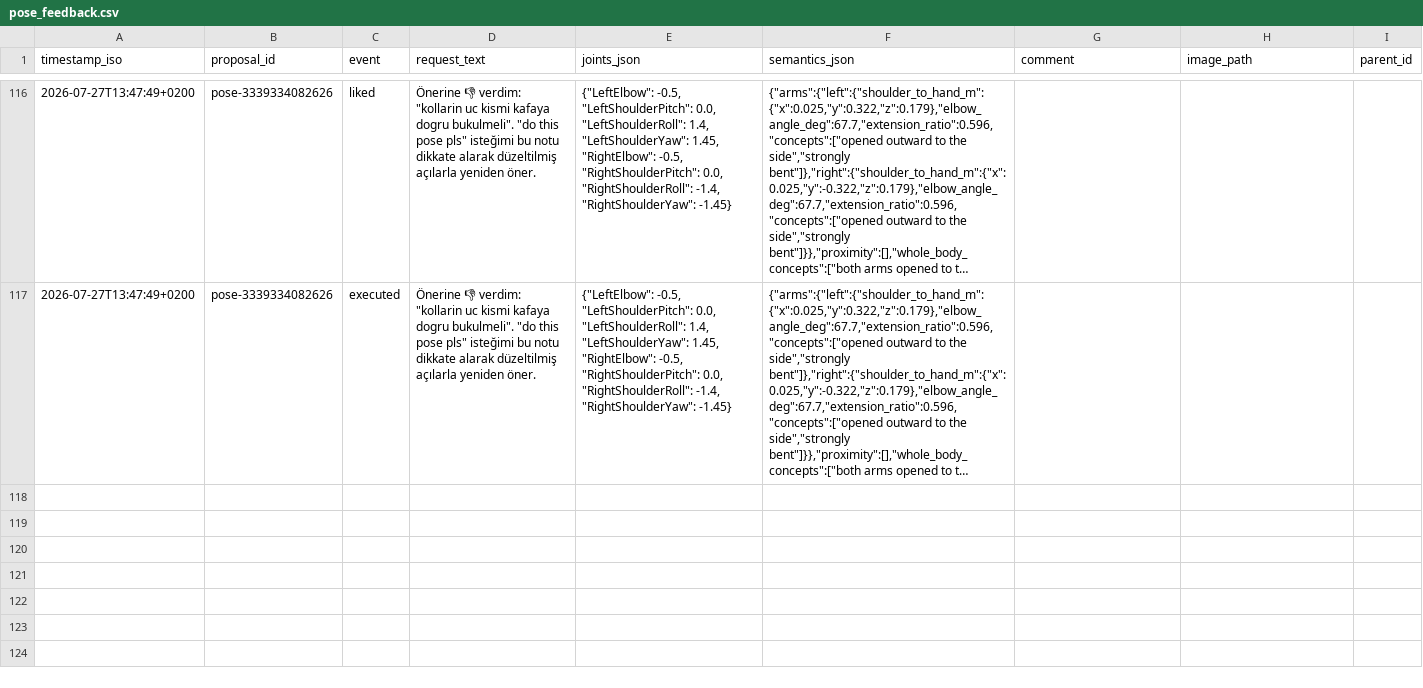
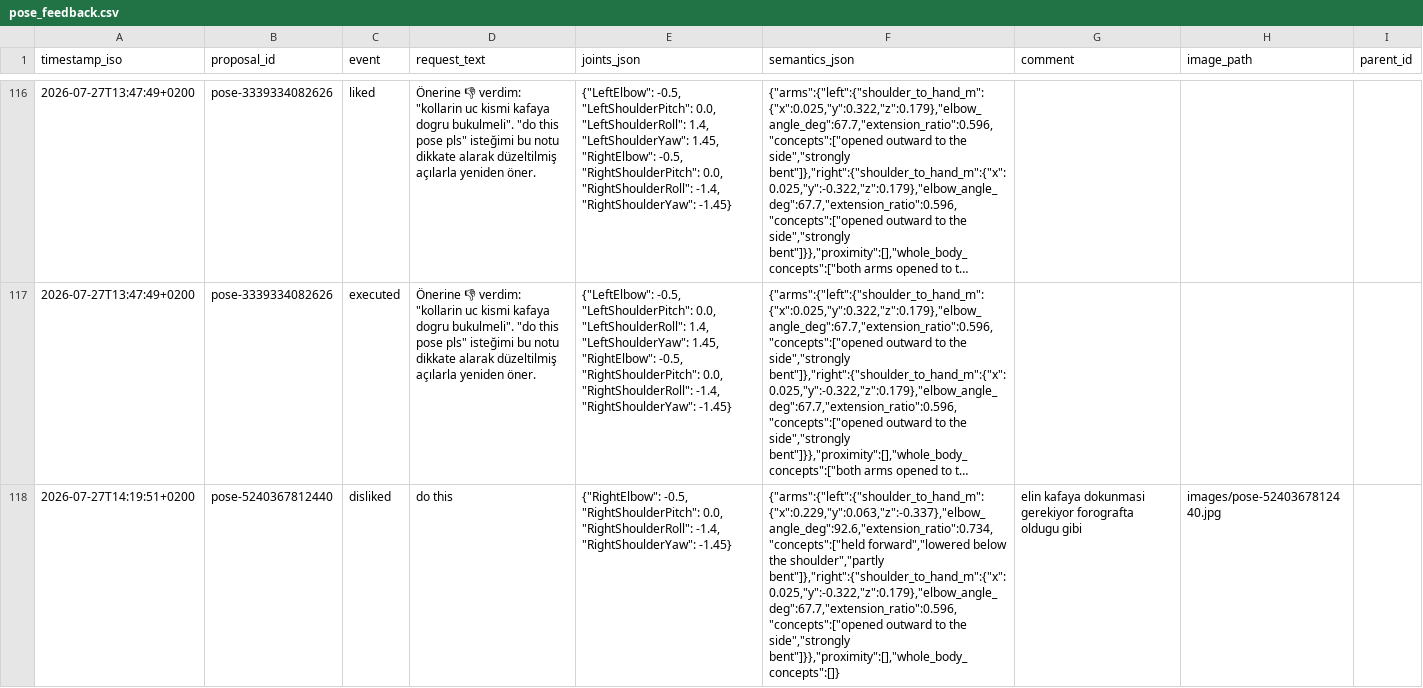
Before and after one commit to cemalhekim/humanoid-robot-gui, a CSV file: data/pose_feedback.csv, drawn as a sheet; only a part is shown, gaps mark what is left out; long unchanged cells end in …; the diff names each change by its address in the sheet, - before the commit and + after, or states it on an @@ line.

Commit message:
Pose feedback data update (auto-sync from robot)

```diff
--- a/data/pose_feedback.csv
+++ b/data/pose_feedback.csv
+row 118: 2026-07-27T14:19:51+0200 | pose-5240367812440 | disliked | do this | {"RightElbow": -0.5, "RightShoulderPitch": 0.0, "RightShoulderRoll": -1.4, "RightShoulderYaw": -1.45} | {"arms":{"left":{"shoulder_to_hand_m":{"x":0.229,"y":0.063,"z":-0.337},"elbow_angle_deg":92.6,"extension_ratio":0.734,"concepts":["held forward","lowered below the shoulder","partly bent"]},"right":{"shoulder_to_hand_m":{"x":0.025,"y":-0.322,"z":0.179},"elbow_angle_deg":67.7,"extension_ratio":0.596,"concepts":["opened outward to the side","strongly bent"]}},"proximity":[],"whole_body_concepts":[]} | elin kafaya dokunmasi gerekiyor forografta oldugu gibi | images/pose-5240367812440.jpg
```
Also changed, not shown: 1 other file.
